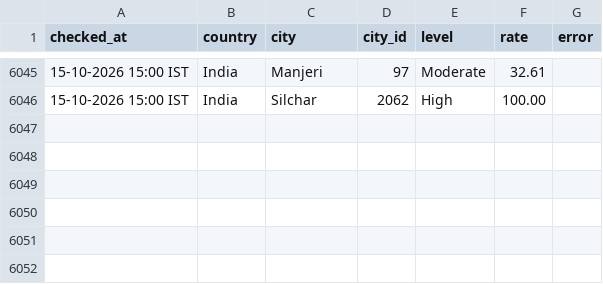
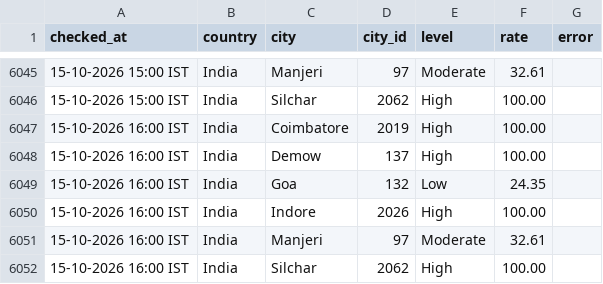
Before and after one commit to manishjha2808-png/wafid-demand-tracker, a CSV file: state/history.csv, drawn as a sheet; only a part is shown, gaps mark what is left out.

Commit message:
WAFID demand check 2026-10-15 10:30 UTC

```diff
--- a/state/history.csv
+++ b/state/history.csv
@@ -6046 +6046,7 @@ checked_at,country,city,city_id,level,rate,error
 15-10-2026 15:00 IST,India,Silchar,2062,High,100.00,
+15-10-2026 16:00 IST,India,Coimbatore,2019,High,100.00,
+15-10-2026 16:00 IST,India,Demow,137,High,100.00,
+15-10-2026 16:00 IST,India,Goa,132,Low,24.35,
+15-10-2026 16:00 IST,India,Indore,2026,High,100.00,
+15-10-2026 16:00 IST,India,Manjeri,97,Moderate,32.61,
+15-10-2026 16:00 IST,India,Silchar,2062,High,100.00,
```
Also changed, not shown: 1 other file.
